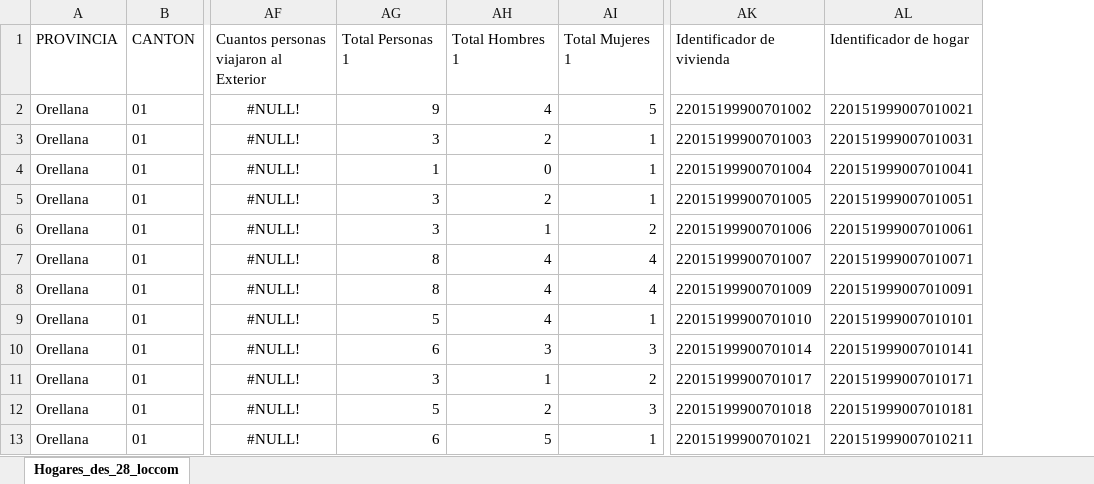
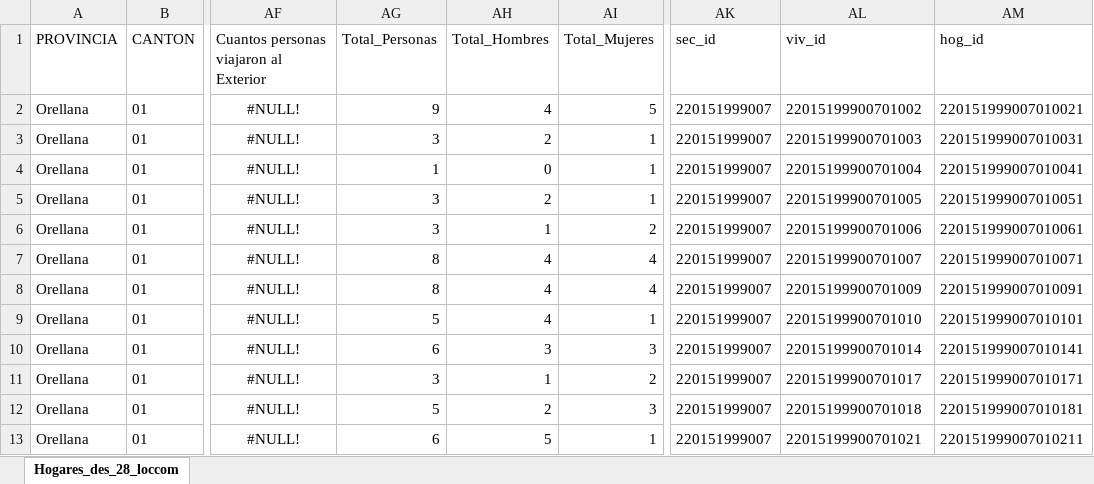
Before and after one commit to rmejean/nea-lucc-abm, an Excel workbook: includes/censo/Hogares_des_28_loccom.xlsx, sheet Hogares_des_28_loccom, drawn as a sheet; only a part is shown, gaps mark what is left out; values as stored, in another font and other column widths than the file's, no borders; addresses are those after the commit; the diff names each change by its address in the sheet, - before the commit and + after, or states it on an @@ line.

```diff
--- a/includes/censo/Hogares_des_28_loccom.xlsx (sheet Hogares_des_28_loccom)
+++ b/includes/censo/Hogares_des_28_loccom.xlsx (sheet Hogares_des_28_loccom)
+column AK, rows 1-13: sec_id | 220151999007 | 220151999007 | 220151999007 | 220151999007 | 220151999007 | 220151999007 | 220151999007 | 220151999007 | 220151999007 | 220151999007 | 220151999007 | 220151999007
-AG1: Total Personas 1
+AG1: Total_Personas
-AH1: Total Hombres 1
+AH1: Total_Hombres
-AI1: Total Mujeres 1
+AI1: Total_Mujeres
-AL1: Identificador de vivienda
+AL1: viv_id
-AM1: Identificador de hogar
+AM1: hog_id
```
Also changed, not shown: formulas that keep their value, includes/censo/Personas_des_28_loccom.xlsx.
